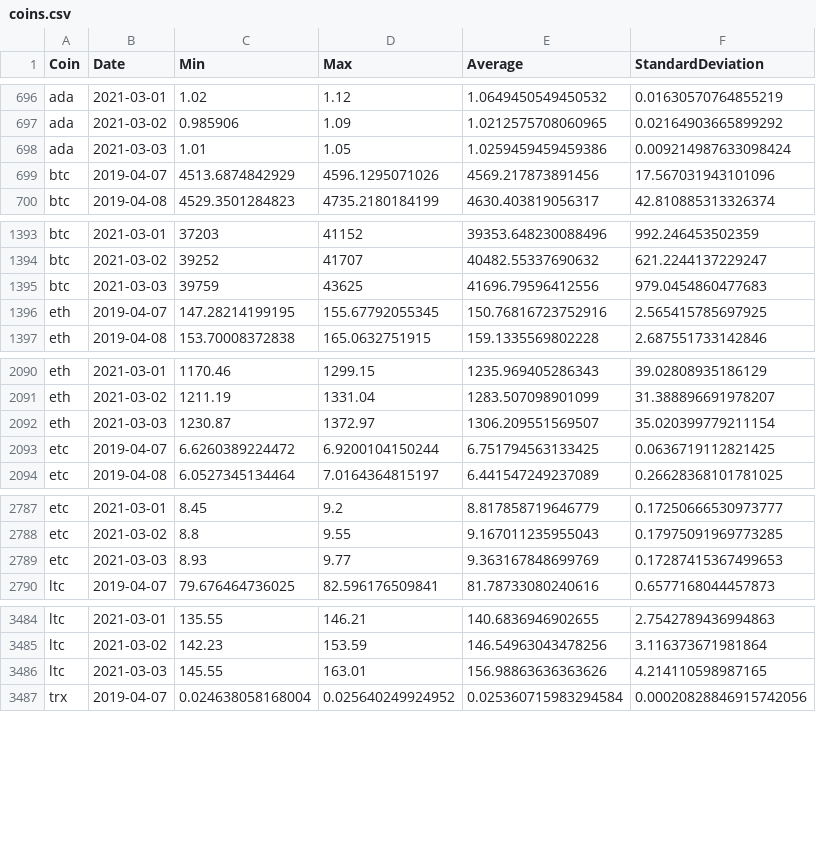
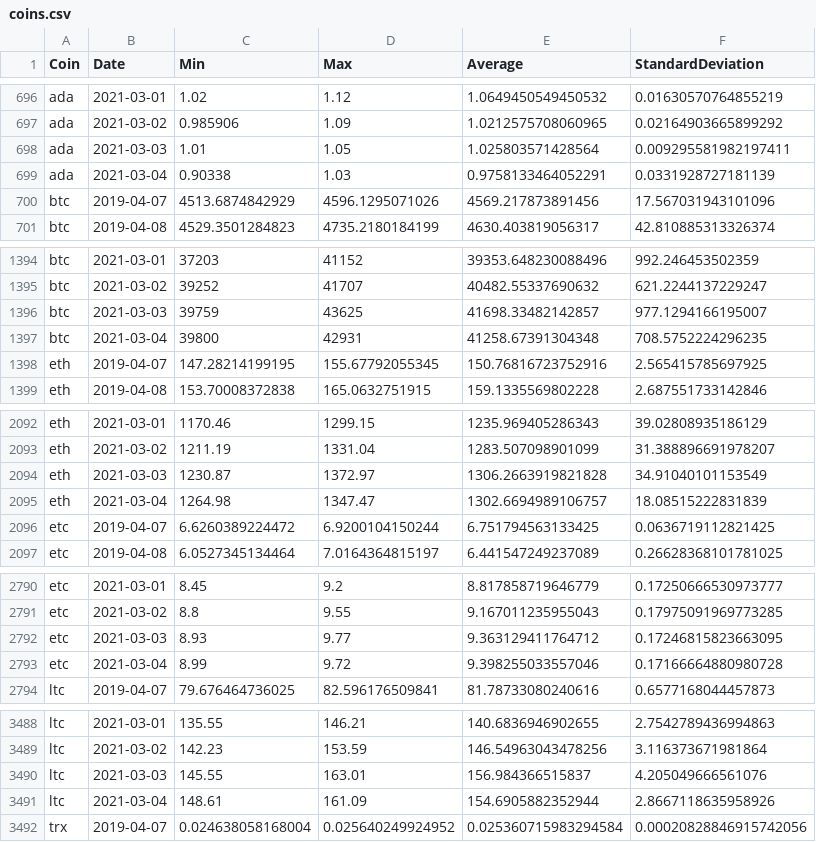
Before and after one commit to milanowicz/COVID-19-Dataset, a CSV file: data/finance/coins.csv, drawn as a sheet; only a part is shown, gaps mark what is left out; the diff covers the shown part only.

Commit message:
Update data.

```diff
--- a/data/finance/coins.csv
+++ b/data/finance/coins.csv
@@ -697,3 +697,4 @@ ada,2021-03-01,1.02,1.12,1.0649450549450532,0.01630570764855219
 ada,2021-03-02,0.985906,1.09,1.0212575708060965,0.02164903665899292
-ada,2021-03-03,1.01,1.05,1.0259459459459386,0.009214987633098424
+ada,2021-03-03,1.01,1.05,1.025803571428564,0.009295581982197411
+ada,2021-03-04,0.90338,1.03,0.9758133464052291,0.0331928727181139
 btc,2019-04-07,4513.6874842929,4596.1295071026,4569.217873891456,17.567031943101096
@@ -1394,3 +1395,4 @@ btc,2021-03-01,37203,41152,39353.648230088496,992.246453502359
 btc,2021-03-02,39252,41707,40482.55337690632,621.2244137229247
-btc,2021-03-03,39759,43625,41696.79596412556,979.0454860477683
+btc,2021-03-03,39759,43625,41698.33482142857,977.1294166195007
+btc,2021-03-04,39800,42931,41258.67391304348,708.5752224296235
 eth,2019-04-07,147.28214199195,155.67792055345,150.76816723752916,2.565415785697925
@@ -2091,3 +2093,4 @@ eth,2021-03-01,1170.46,1299.15,1235.969405286343,39.02808935186129
 eth,2021-03-02,1211.19,1331.04,1283.507098901099,31.388896691978207
-eth,2021-03-03,1230.87,1372.97,1306.209551569507,35.020399779211154
+eth,2021-03-03,1230.87,1372.97,1306.2663919821828,34.91040101153549
+eth,2021-03-04,1264.98,1347.47,1302.6694989106757,18.08515222831839
 etc,2019-04-07,6.6260389224472,6.9200104150244,6.751794563133425,0.0636719112821425
@@ -2788,3 +2791,4 @@ etc,2021-03-01,8.45,9.2,8.817858719646779,0.17250666530973777
 etc,2021-03-02,8.8,9.55,9.167011235955043,0.17975091969773285
-etc,2021-03-03,8.93,9.77,9.363167848699769,0.17287415367499653
+etc,2021-03-03,8.93,9.77,9.363129411764712,0.17246815823663095
+etc,2021-03-04,8.99,9.72,9.398255033557046,0.17166664880980728
 ltc,2019-04-07,79.676464736025,82.596176509841,81.78733080240616,0.6577168044457873
@@ -3485,3 +3489,4 @@ ltc,2021-03-01,135.55,146.21,140.6836946902655,2.7542789436994863
 ltc,2021-03-02,142.23,153.59,146.54963043478256,3.116373671981864
-ltc,2021-03-03,145.55,163.01,156.98863636363626,4.214110598987165
+ltc,2021-03-03,145.55,163.01,156.984366515837,4.205049666561076
+ltc,2021-03-04,148.61,161.09,154.6905882352944,2.8667118635958926
 trx,2019-04-07,0.024638058168004,0.025640249924952,0.025360715983294584,0.00020828846915742056
```
Also changed, not shown: 6 added rows and 10 edited cells elsewhere in this file.
